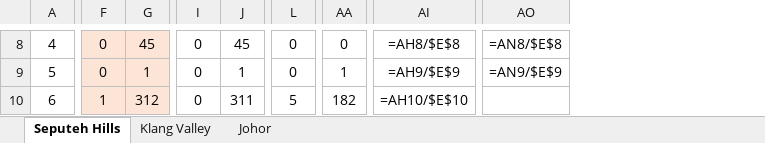
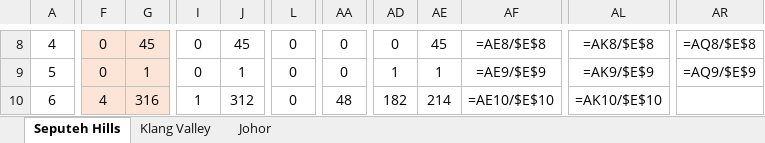
Before and after one commit to smtcu/teduh-tracker, an Excel workbook: docs/downloads/Teduh_Daily_Tracker.xlsx, sheet Seputeh Hills, drawn as a sheet; only a part is shown, gaps mark what is left out; values as stored, in another font and other column widths than the file's, no borders; formulas without a stored value are shown as written; removed rows and columns are numbered as before the commit, all else as after; the diff covers the shown part only; the diff names each change by its address in the sheet, - before the commit and + after, or states it on an @@ line.

```diff
--- a/docs/downloads/Teduh_Daily_Tracker.xlsx (sheet Seputeh Hills)
+++ b/docs/downloads/Teduh_Daily_Tracker.xlsx (sheet Seputeh Hills)
+column AD, rows 8-10: 0 | 1 | 182
+column AE, rows 8-10: 45 | 1 | 214
+column AF, rows 8-10: =AE8/$E$8 | =AE9/$E$9 | =AE10/$E$10
-column AI, rows 8-10: =AH8/$E$8 | =AH9/$E$9 | =AH10/$E$10
+column AL, rows 8-10: =AK8/$E$8 | =AK9/$E$9 | =AK10/$E$10
-column AO, rows 8-9: =AN8/$E$8 | =AN9/$E$9
+column AR, rows 8-9: =AQ8/$E$8 | =AQ9/$E$9
-AA9: 1
+AA9: 0
-F10: 1
+F10: 4
-G10: 312
+G10: 316
-I10: 0
+I10: 1
-J10: 311
+J10: 312
-L10: 5
+L10: 0
-AA10: 182
+AA10: 48
```
Also changed, not shown: 35 edited cells elsewhere in this sheet, sheet Johor, sheet Klang Valley, docs/downloads/17082026Tduh Developer Project Sales Status 13.xlsx, docs/downloads/20260817_Johor_Teduh_Weekly_Update.xlsx, 12 other files.
